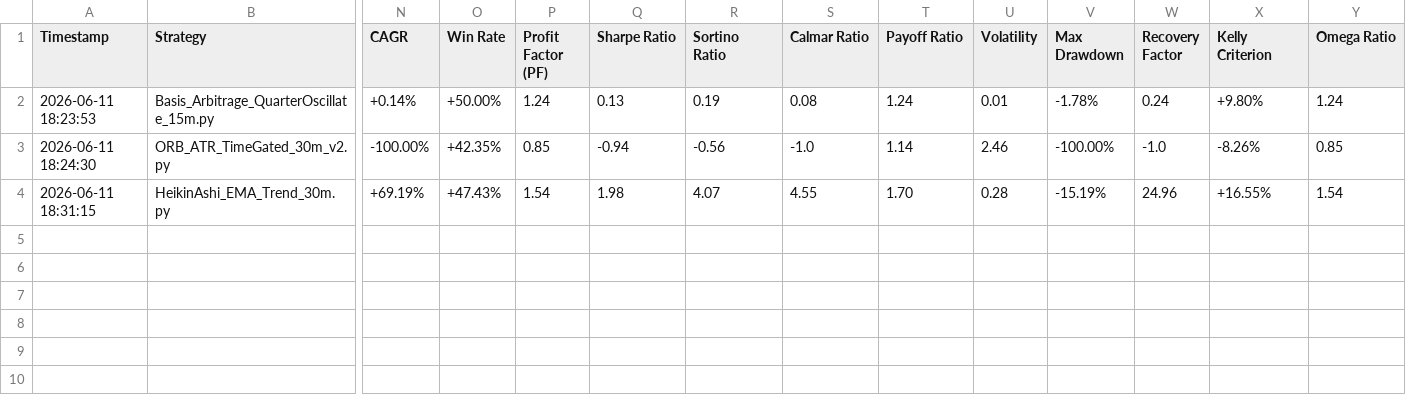
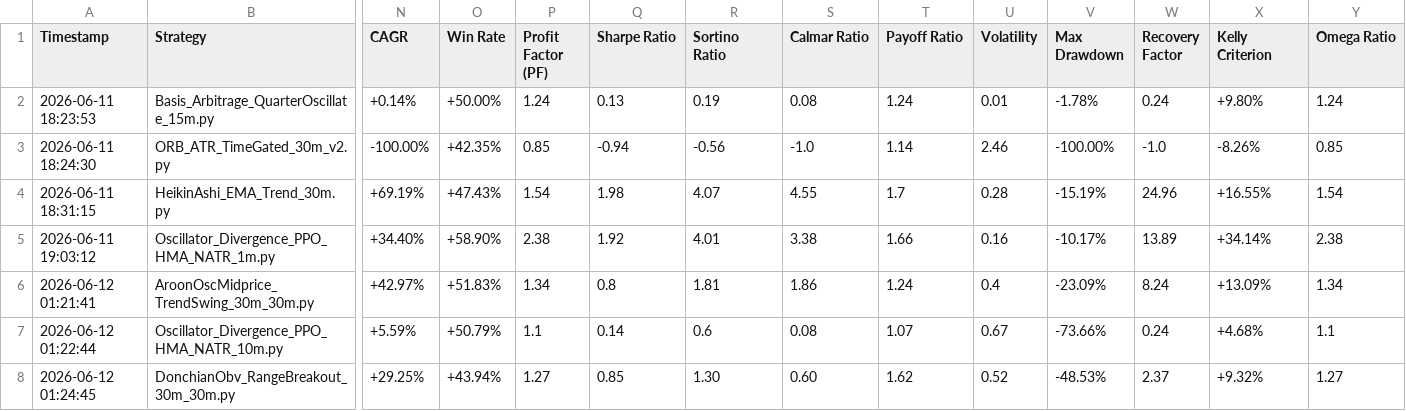
Before and after one commit to NguyenTrungAnh-ultra/alpha_farm, a CSV file: agent/results/leaderboard.csv, drawn as a sheet; only a part is shown, gaps mark what is left out; rows hold the shown columns only; the diff names each change by its address in the sheet, - before the commit and + after, or states it on an @@ line.

```diff
--- a/agent/results/leaderboard.csv
+++ b/agent/results/leaderboard.csv
-T4 (Payoff Ratio): 1.70
+T4 (Payoff Ratio): 1.7
+row 5: 2026-06-11 19:03:12 | Oscillator_Divergence_PPO_HMA_NATR_1m.py | +34.40% | +58.90% | 2.38 | 1.92 | 4.01 | 3.38 | 1.66 | 0.16 | -10.17% | 13.89 | +34.14% | 2.38
+row 6: 2026-06-12 01:21:41 | AroonOscMidprice_TrendSwing_30m_30m.py | +42.97% | +51.83% | 1.34 | 0.8 | 1.81 | 1.86 | 1.24 | 0.4 | -23.09% | 8.24 | +13.09% | 1.34
+row 7: 2026-06-12 01:22:44 | Oscillator_Divergence_PPO_HMA_NATR_10m.py | +5.59% | +50.79% | 1.1 | 0.14 | 0.6 | 0.08 | 1.07 | 0.67 | -73.66% | 0.24 | +4.68% | 1.1
+row 8: 2026-06-12 01:24:45 | DonchianObv_RangeBreakout_30m_30m.py | +29.25% | +43.94% | 1.27 | 0.85 | 1.30 | 0.60 | 1.62 | 0.52 | -48.53% | 2.37 | +9.32% | 1.27
```
Also changed, not shown: 19 other files.
